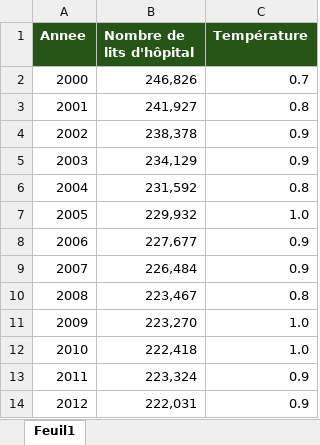
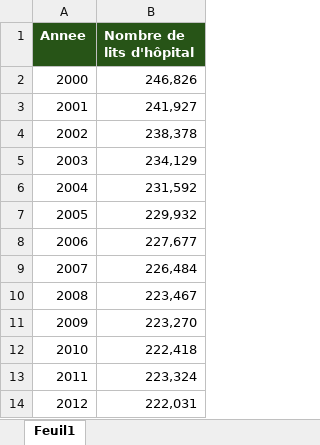
Before and after one commit to robinehl/Climat-en-bonne-sant-, an Excel workbook: Lits d'hôpital 2020 à 2024.xlsx, sheet Feuil1, drawn as a sheet; only a part is shown; values as stored, in another font and other column widths than the file's, no borders; the diff names each change by its address in the sheet, - before the commit and + after, or states it on an @@ line.

Commit message:
Suppression d'informations devenues superflues

```diff
--- a/Lits d'hôpital 2020 à 2024.xlsx (sheet Feuil1)
+++ b/Lits d'hôpital 2020 à 2024.xlsx (sheet Feuil1)
-column C (Température), rows 2-14: 0.7 | 0.8 | 0.9 | 0.9 | 0.8 | 1.0 | 0.9 | 0.9 | 0.8 | 1.0 | 1.0 | 0.9 | 0.9
```
